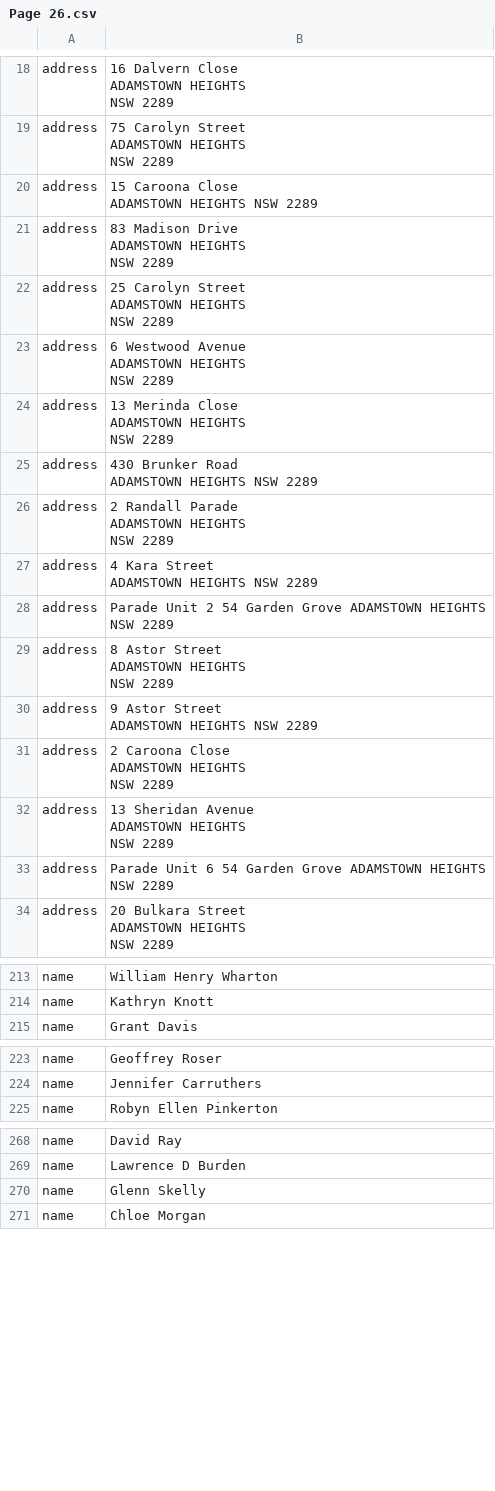
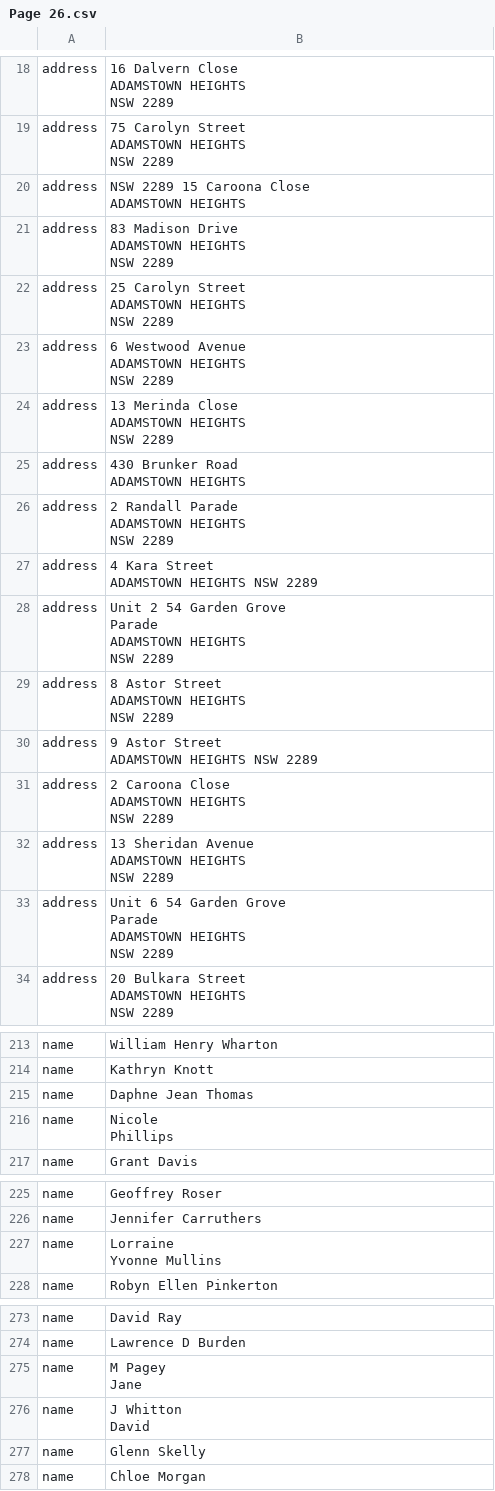
Before and after one commit to AshishSingh1503/pdf-to-csv, a CSV file: server/output/processed_results/Page 26.csv, drawn as a sheet; only a part is shown, gaps mark what is left out; the diff covers the shown part only.

```diff
--- a/server/output/processed_results/Page 26.csv
+++ b/server/output/processed_results/Page 26.csv
@@ -50,4 +49,4 @@ ADAMSTOWN HEIGHTS
 NSW 2289"
-address,"15 Caroona Close
-ADAMSTOWN HEIGHTS NSW 2289"
+address,"NSW 2289 15 Caroona Close
+ADAMSTOWN HEIGHTS"
 address,"83 Madison Drive
@@ -64,4 +63,4 @@ ADAMSTOWN HEIGHTS
 NSW 2289"
-address,"430 Brunker Road
-ADAMSTOWN HEIGHTS NSW 2289"
+address,"430 Brunker Road
+ADAMSTOWN HEIGHTS"
 address,"2 Randall Parade
@@ -71,4 +70,6 @@ address,"4 Kara Street
 ADAMSTOWN HEIGHTS NSW 2289"
-address,"Parade Unit 2 54 Garden Grove ADAMSTOWN HEIGHTS
-NSW 2289"
+address,"Unit 2 54 Garden Grove
+Parade
+ADAMSTOWN HEIGHTS
+NSW 2289"
 address,"8 Astor Street
@@ -84,4 +85,6 @@ ADAMSTOWN HEIGHTS
 NSW 2289"
-address,"Parade Unit 6 54 Garden Grove ADAMSTOWN HEIGHTS
-NSW 2289"
+address,"Unit 6 54 Garden Grove
+Parade
+ADAMSTOWN HEIGHTS
+NSW 2289"
 address,"20 Bulkara Street
@@ -364,2 +367,5 @@ name,William Henry Wharton
 name,Kathryn Knott
+name,Daphne Jean Thomas
+name,"Nicole
+Phillips"
 name,Grant Davis
@@ -374,2 +380,4 @@ name,Geoffrey Roser
 name,Jennifer Carruthers
+name,"Lorraine
+Yvonne Mullins"
 name,Robyn Ellen Pinkerton
@@ -419,2 +430,6 @@ name,David Ray
 name,Lawrence D Burden
+name,"M Pagey
+Jane"
+name,"J Whitton
+David"
 name,Glenn Skelly
```
Also changed, not shown: 2 added rows and 1 edited cell elsewhere in this file, 5 other files.
